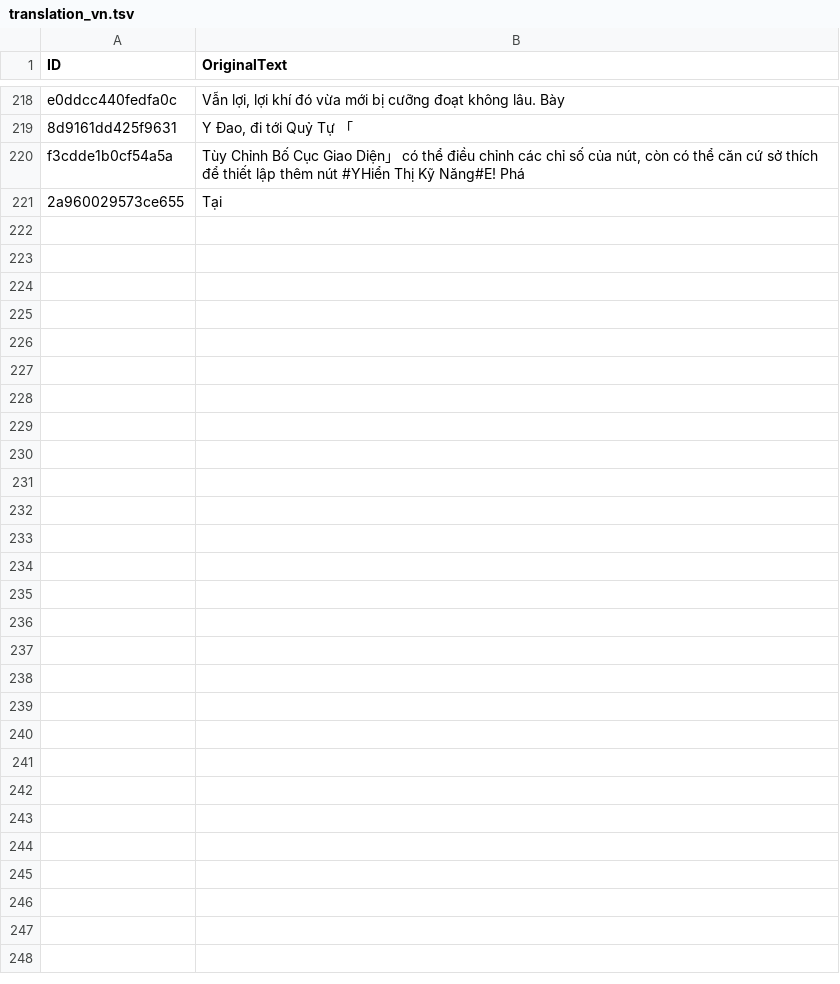
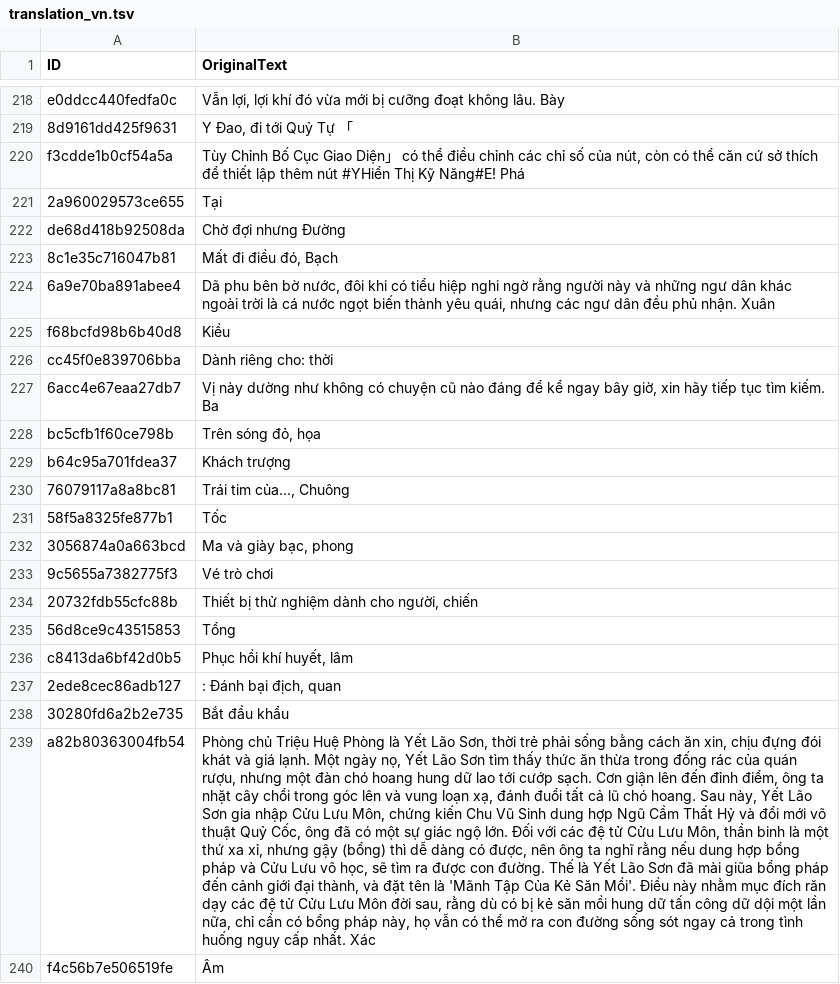
Before and after one commit to dah215/Wwm-Translation, a TSV file: translation_vn.tsv, drawn as a sheet; only a part is shown, gaps mark what is left out; the diff covers the shown part only; the diff names each change by its address in the sheet, - before the commit and + after, or states it on an @@ line.

```diff
--- a/translation_vn.tsv
+++ b/translation_vn.tsv
+row 222: de68d418b92508da | Chờ đợi nhưng Đường
+row 223: 8c1e35c716047b81 | Mất đi điều đó, Bạch
+row 224: 6a9e70ba891abee4 | Dã phu bên bờ nước, đôi khi có tiểu hiệp nghi ngờ rằng người này và những ngư dân khác ngoài trời là cá nước ngọt biến thành yêu quái, nhưng các ngư dân đều phủ nhận. Xuân
+row 225: f68bcfd98b6b40d8 | Kiều
+row 226: cc45f0e839706bba | Dành riêng cho: thời
+row 227: 6acc4e67eaa27db7 | Vị này dường như không có chuyện cũ nào đáng để kể ngay bây giờ, xin hãy tiếp tục tìm kiếm. Ba
+row 228: bc5cfb1f60ce798b | Trên sóng đỏ, họa
+row 229: b64c95a701fdea37 | Khách trượng
+row 230: 76079117a8a8bc81 | Trái tim của..., Chuông
+row 231: 58f5a8325fe877b1 | Tốc
+row 232: 3056874a0a663bcd | Ma và giày bạc, phong
+row 233: 9c5655a7382775f3 | Vé trò chơi
+row 234: 20732fdb55cfc88b | Thiết bị thử nghiệm dành cho người, chiến
+row 235: 56d8ce9c43515853 | Tổng
+row 236: c8413da6bf42d0b5 | Phục hồi khí huyết, lâm
+row 237: 2ede8cec86adb127 | : Đánh bại địch, quan
+row 238: 30280fd6a2b2e735 | Bắt đầu khẩu
+row 239: a82b80363004fb54 | Phòng chủ Triệu Huệ Phòng là Yết Lão Sơn, thời trẻ phải sống bằng cách ăn xin, chịu đựng đói khát và giá lạnh. Một ngày nọ, Yết Lão Sơn tìm thấy thức ăn thừa trong đống rác của quán rượu, nhưng một đàn chó hoang hung dữ lao tới cướp sạch. Cơn giận lên đến đỉnh điểm, ông ta nhặt cây chổi trong góc lên và vung loạn xạ, đánh đuổi tất cả lũ chó hoang. Sau này, Yết Lão Sơn gia nhập Cửu Lưu Môn, chứng kiến Chu Vũ Sinh dung hợp Ngũ Cầm Thất Hỷ và đổi mới võ thuật Quỷ Cốc, ông đã có một sự giác ngộ lớn. Đối với các đệ tử Cửu Lưu Môn, thần binh là một thứ xa xỉ, nhưng gậy (bổng) thì dễ dàng có được, nên ông ta nghĩ rằng nếu dung hợp bổng pháp và Cửu Lưu võ học, sẽ tìm ra được con đường. Thế là Yết Lão Sơn đã mài giũa bổng pháp đến cảnh giới đại thành, và đặt tên là 'Mãnh Tập Của Kẻ Săn Mồi'. Điều này nhằm mục đích răn dạy các đệ tử Cửu Lưu Môn đời sau, rằng dù có bị kẻ săn mồi hung dữ tấn công dữ dội một lần nữa, chỉ cần có bổng pháp này, họ vẫn có thể mở ra con đường sống sót ngay cả trong tình huống nguy cấp nhất. Xác
+row 240: f4c56b7e506519fe | Âm
```
Also changed, not shown: 21 added rows elsewhere in this file, 1 other file.
